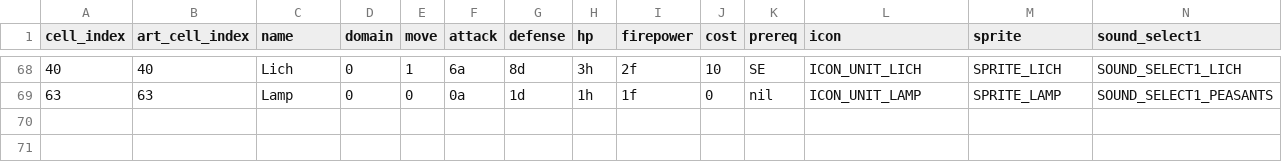
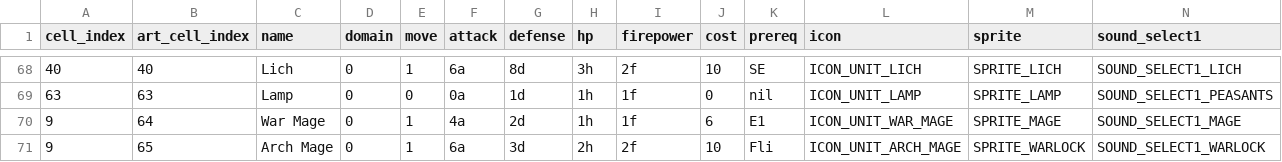
Before and after one commit to thistleknot/ctp2-modding, a CSV file: Scenarios/mom/tools/momjr_csv/units.csv, drawn as a sheet; only a part is shown, gaps mark what is left out; rows hold the shown columns only; the diff names each change by its address in the sheet, - before the commit and + after, or states it on an @@ line.

```diff
--- a/Scenarios/mom/tools/momjr_csv/units.csv
+++ b/Scenarios/mom/tools/momjr_csv/units.csv
+row 70: 9 | 64 | War Mage | 0 | 1 | 4a | 2d | 1h | 1f | 6 | E1 | ICON_UNIT_WAR_MAGE | SPRITE_MAGE | SOUND_SELECT1_MAGE
+row 71: 9 | 65 | Arch Mage | 0 | 1 | 6a | 3d | 2h | 2f | 10 | Fli | ICON_UNIT_ARCH_MAGE | SPRITE_WARLOCK | SOUND_SELECT1_WARLOCK
```
Also changed, not shown: 12 other files.
